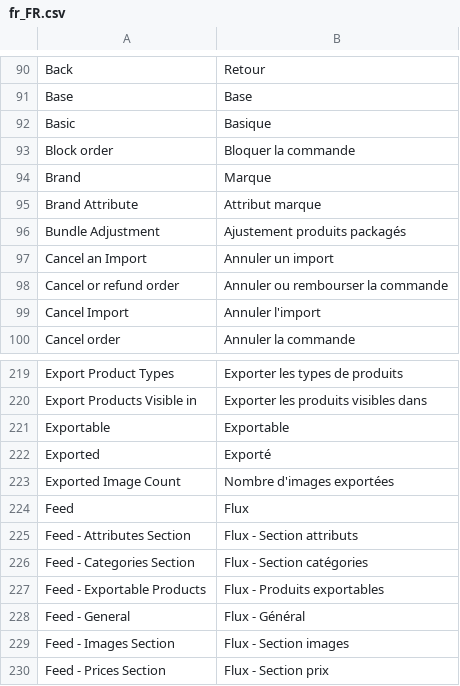
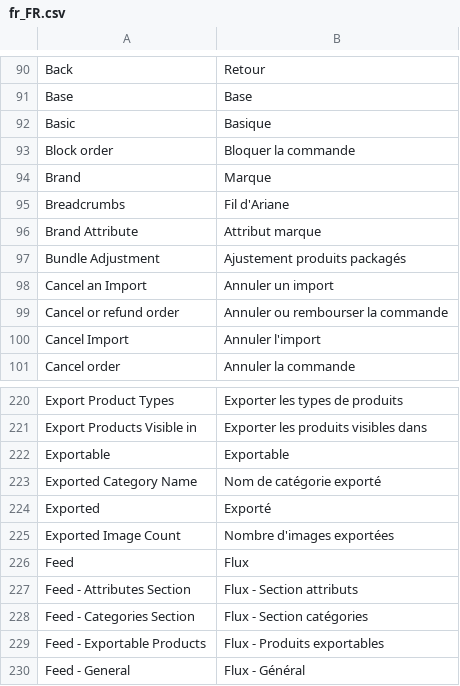
Before and after one commit to shoppingflux/module-magento2, a CSV file: i18n/fr_FR.csv, drawn as a sheet; only a part is shown, gaps mark what is left out; the shorter side is filled out with more unchanged rows; the diff names each change by its address in the sheet, - before the commit and + after, or states it on an @@ line.

Commit message:
Add an option to export category names or breadcrumbs

```diff
--- a/i18n/fr_FR.csv
+++ b/i18n/fr_FR.csv
+row 95: Breadcrumbs | Fil d'Ariane
+row 223: Exported Category Name | Nom de catégorie exporté
```
Also changed, not shown: 3 other files.
